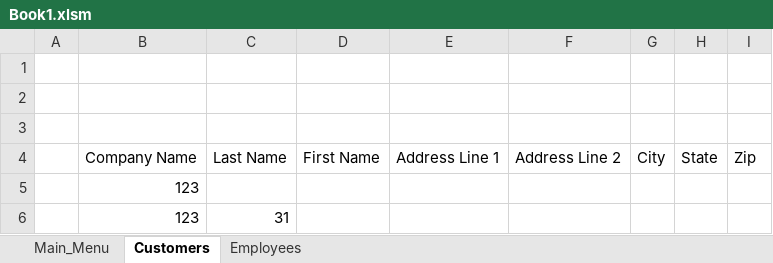
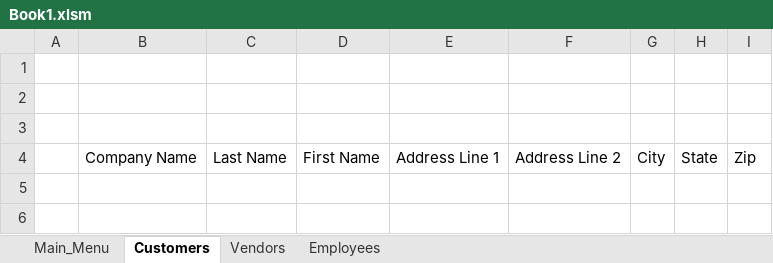
Before and after one commit to sidharthvaitha/TE566, an Excel workbook: Book1.xlsm, sheet Customers, drawn as a sheet; values as stored, in another font and other column widths than the file's, no borders; charts and pictures not drawn; the diff names each change by its address in the sheet, - before the commit and + after, or states it on an @@ line.

```diff
--- a/Book1.xlsm (sheet Customers)
+++ b/Book1.xlsm (sheet Customers)
+sheet tab: Vendors
-row 5:  | 123
-row 6:  | 123 | 31
```
Also changed, not shown: charts or pictures.
